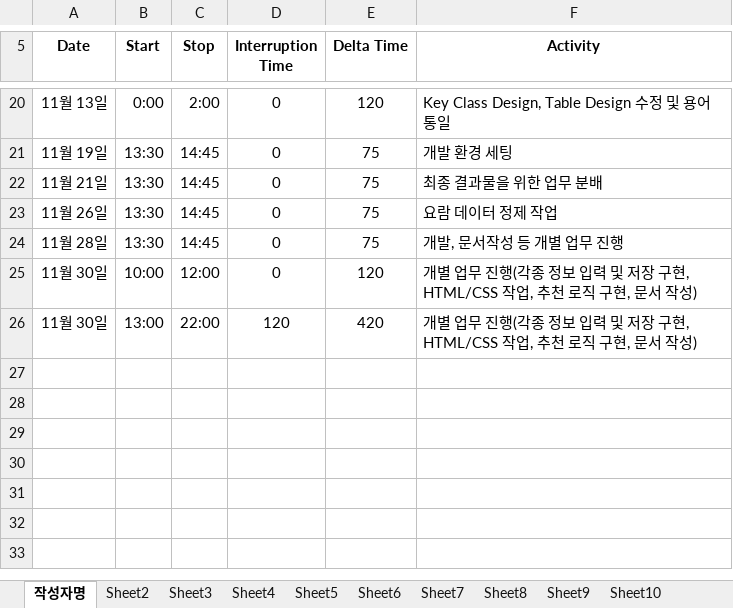
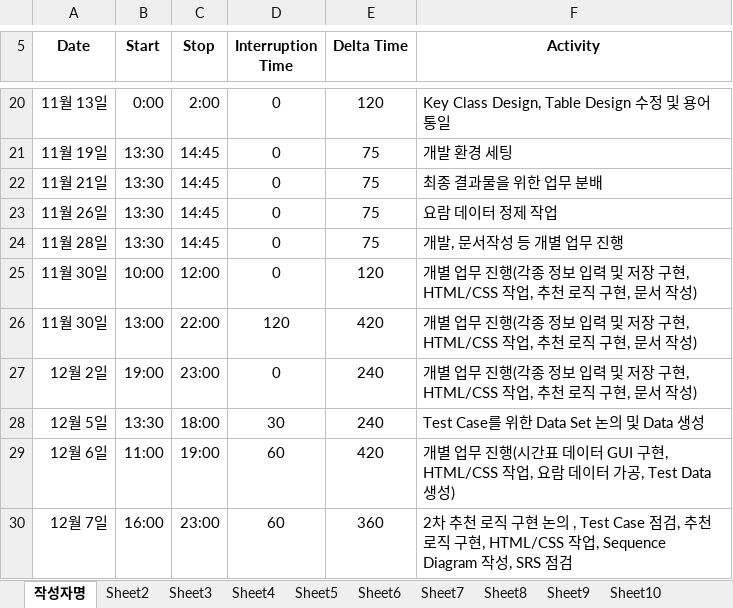
Before and after one commit to ed-jinyoung-park/SoftwareTeam2, an Excel workbook: PSP_Sheets/PSP_Sheet_2조.xlsx, sheet 작성자명, drawn as a sheet; only a part is shown, gaps mark what is left out; values as stored, in another font and other column widths than the file's, no borders; the diff names each change by its address in the sheet, - before the commit and + after, or states it on an @@ line.

```diff
--- a/PSP_Sheets/PSP_Sheet_2조.xlsx (sheet 작성자명)
+++ b/PSP_Sheets/PSP_Sheet_2조.xlsx (sheet 작성자명)
+row 27: 12월 2일 | 19:00 | 23:00 | 0 | 240 | 개별 업무 진행(각종 정보 입력 및 저장 구현, HTML/CSS 작업, 추천 로직 구현, 문서 작성)
+row 28: 12월 5일 | 13:30 | 18:00 | 30 | 240 | Test Case를 위한 Data Set 논의 및 Data 생성
+row 29: 12월 6일 | 11:00 | 19:00 | 60 | 420 | 개별 업무 진행(시간표 데이터 GUI 구현, HTML/CSS 작업, 요람 데이터 가공, Test Data 생성)
+row 30: 12월 7일 | 16:00 | 23:00 | 60 | 360 | 2차 추천 로직 구현 논의 , Test Case 점검, 추천로직 구현, HTML/CSS 작업, Sequence Diagram 작성, SRS 점검
```
Also changed, not shown: PSP_Sheets/PSP_Sheet_박진영.xlsx.
